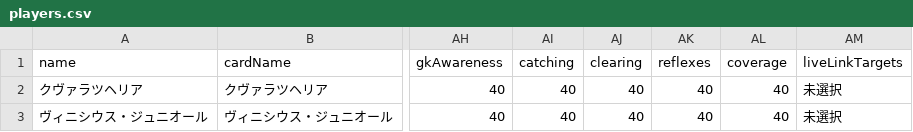
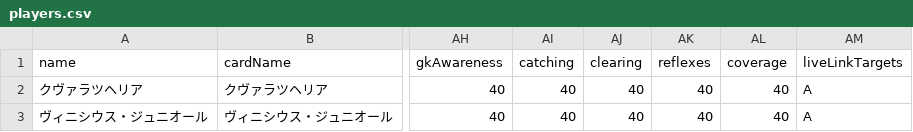
Before and after one commit to yuta-efootball/yuta-efootball, a CSV file: players.csv, drawn as a sheet; only a part is shown, gaps mark what is left out; the diff names each change by its address in the sheet, - before the commit and + after, or states it on an @@ line.

Commit message:
Update players.csv

```diff
--- a/players.csv
+++ b/players.csv
-AM2:AM3 (liveLinkTargets): 未選択
+AM2:AM3 (liveLinkTargets): A
```
